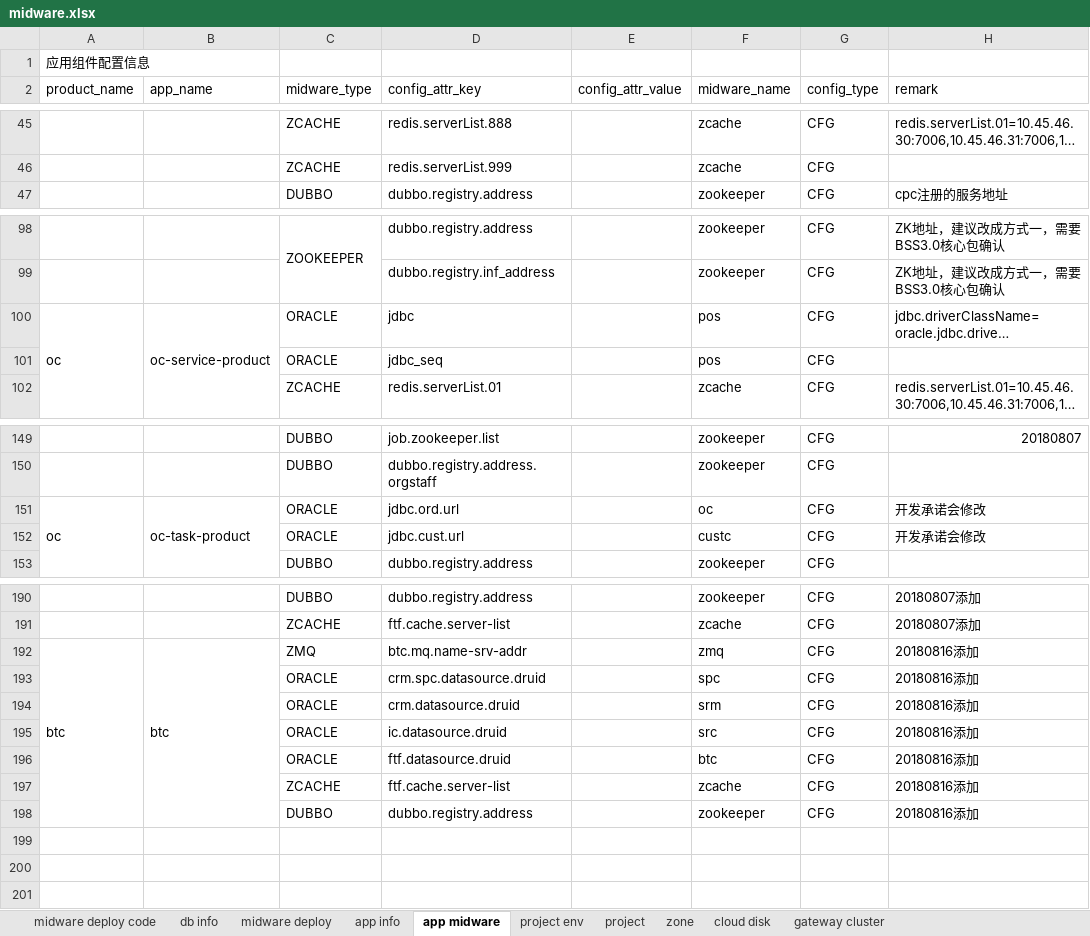
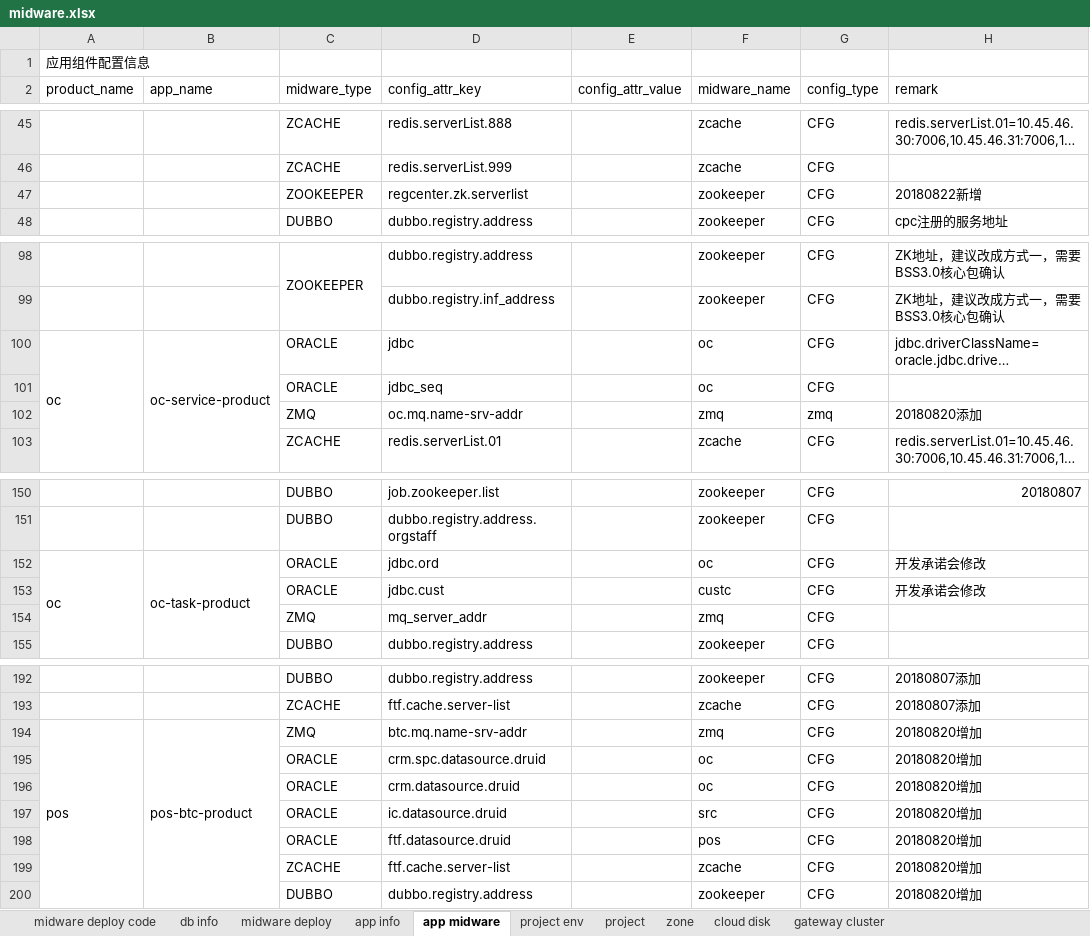
Before and after one commit to wangr0031/mybook, an Excel workbook: attachment/midware.xlsx, sheet app midware, drawn as a sheet; only a part is shown, gaps mark what is left out; long unchanged cells end in …; values as stored, in another font and other column widths than the file's, no cell formats; addresses are those after the commit; the diff covers the shown part only; the diff names each change by its address in the sheet, - before the commit and + after, or states it on an @@ line.

Commit message:
Track 1 files into repository.
- modified attachment/midware.xlsx

Auto commit by GitBook Editor

```diff
--- a/attachment/midware.xlsx (sheet app midware)
+++ b/attachment/midware.xlsx (sheet app midware)
+row 47:  |  | ZOOKEEPER | regcenter.zk.serverlist |  | zookeeper | CFG | 20180822新增
-F100:F101 (midware_name): pos
+F100:F101 (midware_name): oc
+row 102:  |  | ZMQ | oc.mq.name-srv-addr |  | zmq | zmq | 20180820添加
-D152 (config_attr_key): jdbc.ord.url
+D152 (config_attr_key): jdbc.ord
-D153 (config_attr_key): jdbc.cust.url
+D153 (config_attr_key): jdbc.cust
+row 154:  |  | ZMQ | mq_server_addr |  | zmq | CFG
-A194 (product_name): btc
+A194 (product_name): pos
-B194 (app_name): btc
+B194 (app_name): pos-btc-product
-H194:H200 (remark): 20180816添加
+H194:H200 (remark): 20180820增加
-F195 (midware_name): spc
+F195 (midware_name): oc
-F196 (midware_name): srm
+F196 (midware_name): oc
-F198 (midware_name): btc
+F198 (midware_name): pos
```
Also changed, not shown: 1 added row, 2 removed rows and 3 edited cells elsewhere in this sheet, sheet app info, sheet db info, sheet midware deploy, sheet project env, sheet project, sheet zone, 1 more sheet, cell formats.
